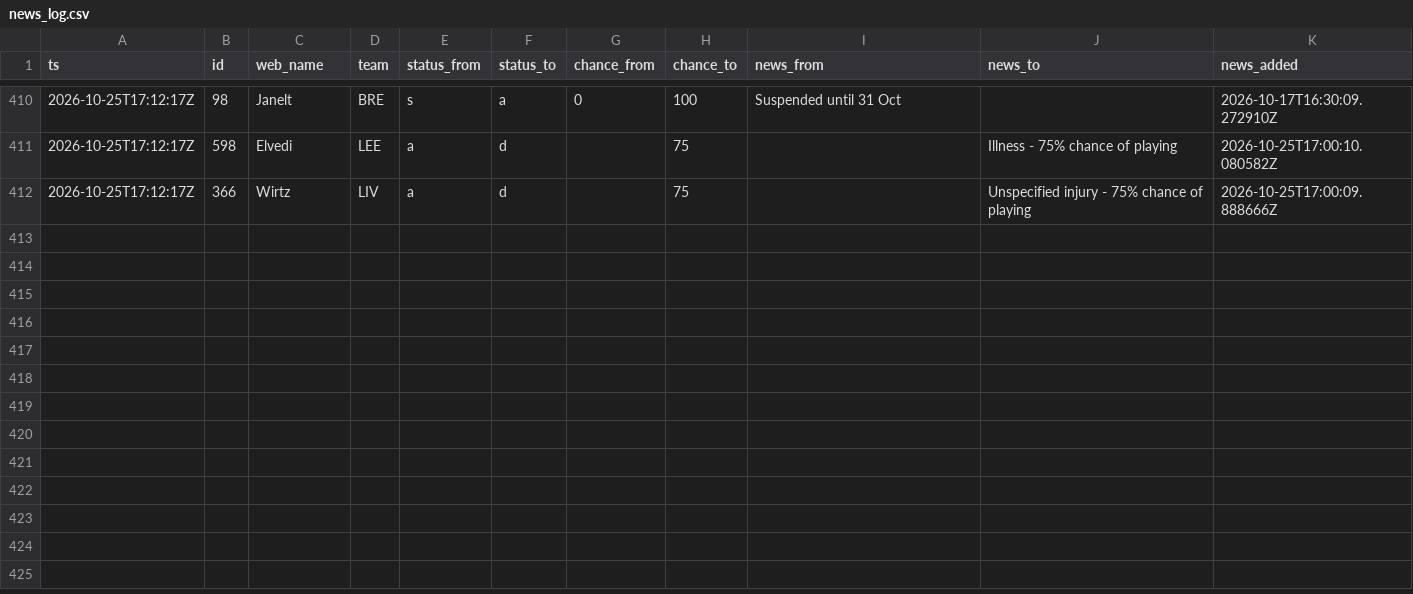
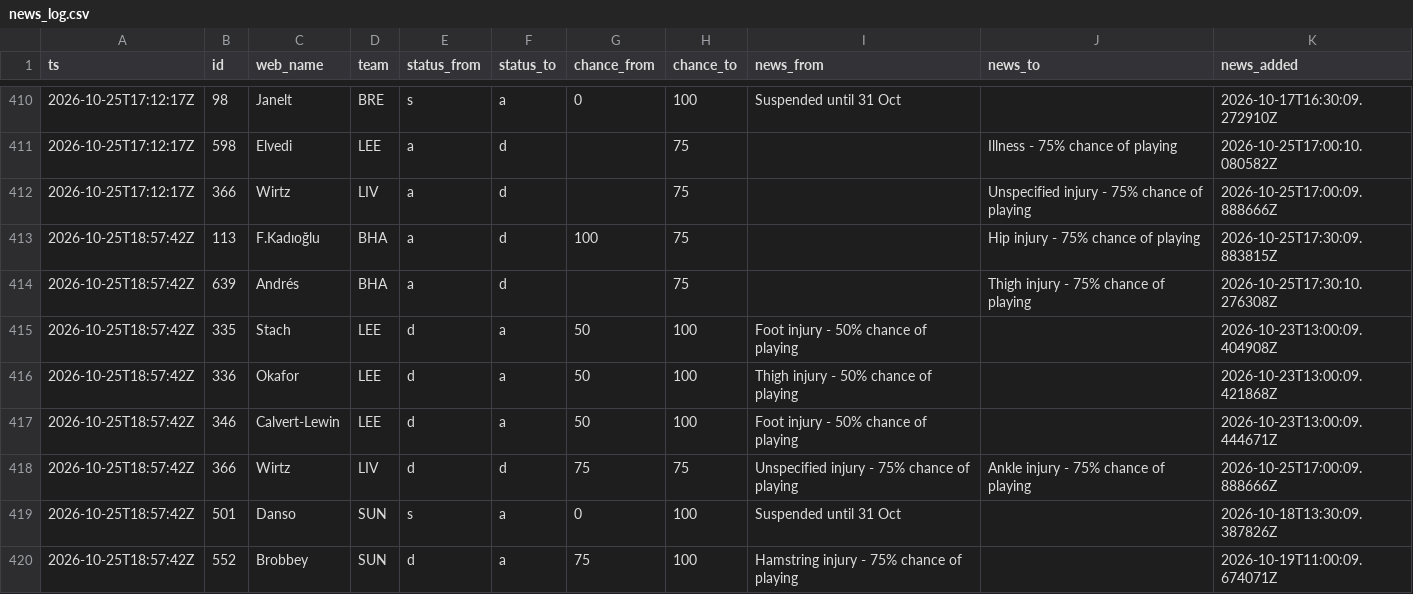
Before and after one commit to nr-jp/fpl-mirror, a CSV file: data/derived/news_log.csv, drawn as a sheet; only a part is shown, gaps mark what is left out; the diff names each change by its address in the sheet, - before the commit and + after, or states it on an @@ line.

```diff
--- a/data/derived/news_log.csv
+++ b/data/derived/news_log.csv
+row 413: 2026-10-25T18:57:42Z | 113 | F.Kadıoğlu | BHA | a | d | 100 | 75 |  | Hip injury - 75% chance of playing | 2026-10-25T17:30:09.883815Z
+row 414: 2026-10-25T18:57:42Z | 639 | Andrés | BHA | a | d |  | 75 |  | Thigh injury - 75% chance of playing | 2026-10-25T17:30:10.276308Z
+row 415: 2026-10-25T18:57:42Z | 335 | Stach | LEE | d | a | 50 | 100 | Foot injury - 50% chance of playing |  | 2026-10-23T13:00:09.404908Z
+row 416: 2026-10-25T18:57:42Z | 336 | Okafor | LEE | d | a | 50 | 100 | Thigh injury - 50% chance of playing |  | 2026-10-23T13:00:09.421868Z
+row 417: 2026-10-25T18:57:42Z | 346 | Calvert-Lewin | LEE | d | a | 50 | 100 | Foot injury - 50% chance of playing |  | 2026-10-23T13:00:09.444671Z
+row 418: 2026-10-25T18:57:42Z | 366 | Wirtz | LIV | d | d | 75 | 75 | Unspecified injury - 75% chance of playing | Ankle injury - 75% chance of playing | 2026-10-25T17:00:09.888666Z
+row 419: 2026-10-25T18:57:42Z | 501 | Danso | SUN | s | a | 0 | 100 | Suspended until 31 Oct |  | 2026-10-18T13:30:09.387826Z
+row 420: 2026-10-25T18:57:42Z | 552 | Brobbey | SUN | d | a | 75 | 100 | Hamstring injury - 75% chance of playing |  | 2026-10-19T11:00:09.674071Z
```
Also changed, not shown: data/derived/players.csv, 10 other files.
